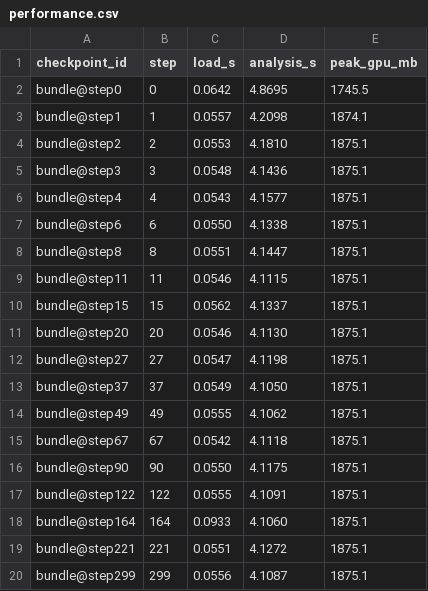
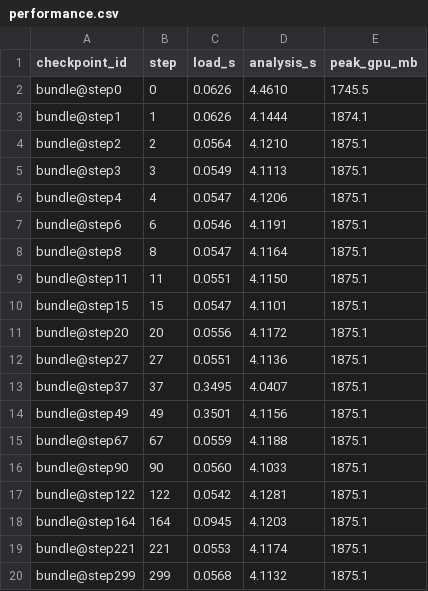
Before and after one commit to KonstiNik/vatis, a CSV file: examples/output/performance.csv, drawn as a sheet.

```diff
--- a/examples/output/performance.csv
+++ b/examples/output/performance.csv
@@ -1,20 +1,20 @@
 checkpoint_id,step,load_s,analysis_s,peak_gpu_mb
-bundle@step0,0,0.0642,4.8695,1745.5
-bundle@step1,1,0.0557,4.2098,1874.1
-bundle@step2,2,0.0553,4.1810,1875.1
-bundle@step3,3,0.0548,4.1436,1875.1
-bundle@step4,4,0.0543,4.1577,1875.1
-bundle@step6,6,0.0550,4.1338,1875.1
-bundle@step8,8,0.0551,4.1447,1875.1
-bundle@step11,11,0.0546,4.1115,1875.1
-bundle@step15,15,0.0562,4.1337,1875.1
-bundle@step20,20,0.0546,4.1130,1875.1
-bundle@step27,27,0.0547,4.1198,1875.1
-bundle@step37,37,0.0549,4.1050,1875.1
-bundle@step49,49,0.0555,4.1062,1875.1
-bundle@step67,67,0.0542,4.1118,1875.1
-bundle@step90,90,0.0550,4.1175,1875.1
-bundle@step122,122,0.0555,4.1091,1875.1
-bundle@step164,164,0.0933,4.1060,1875.1
-bundle@step221,221,0.0551,4.1272,1875.1
-bundle@step299,299,0.0556,4.1087,1875.1
+bundle@step0,0,0.0626,4.4610,1745.5
+bundle@step1,1,0.0626,4.1444,1874.1
+bundle@step2,2,0.0564,4.1210,1875.1
+bundle@step3,3,0.0549,4.1113,1875.1
+bundle@step4,4,0.0547,4.1206,1875.1
+bundle@step6,6,0.0546,4.1191,1875.1
+bundle@step8,8,0.0547,4.1164,1875.1
+bundle@step11,11,0.0551,4.1150,1875.1
+bundle@step15,15,0.0547,4.1101,1875.1
+bundle@step20,20,0.0556,4.1172,1875.1
+bundle@step27,27,0.0551,4.1136,1875.1
+bundle@step37,37,0.3495,4.0407,1875.1
+bundle@step49,49,0.3501,4.1156,1875.1
+bundle@step67,67,0.0559,4.1188,1875.1
+bundle@step90,90,0.0560,4.1033,1875.1
+bundle@step122,122,0.0542,4.1281,1875.1
+bundle@step164,164,0.0945,4.1203,1875.1
+bundle@step221,221,0.0553,4.1174,1875.1
+bundle@step299,299,0.0568,4.1132,1875.1
```
Also changed, not shown: 6 other files.
